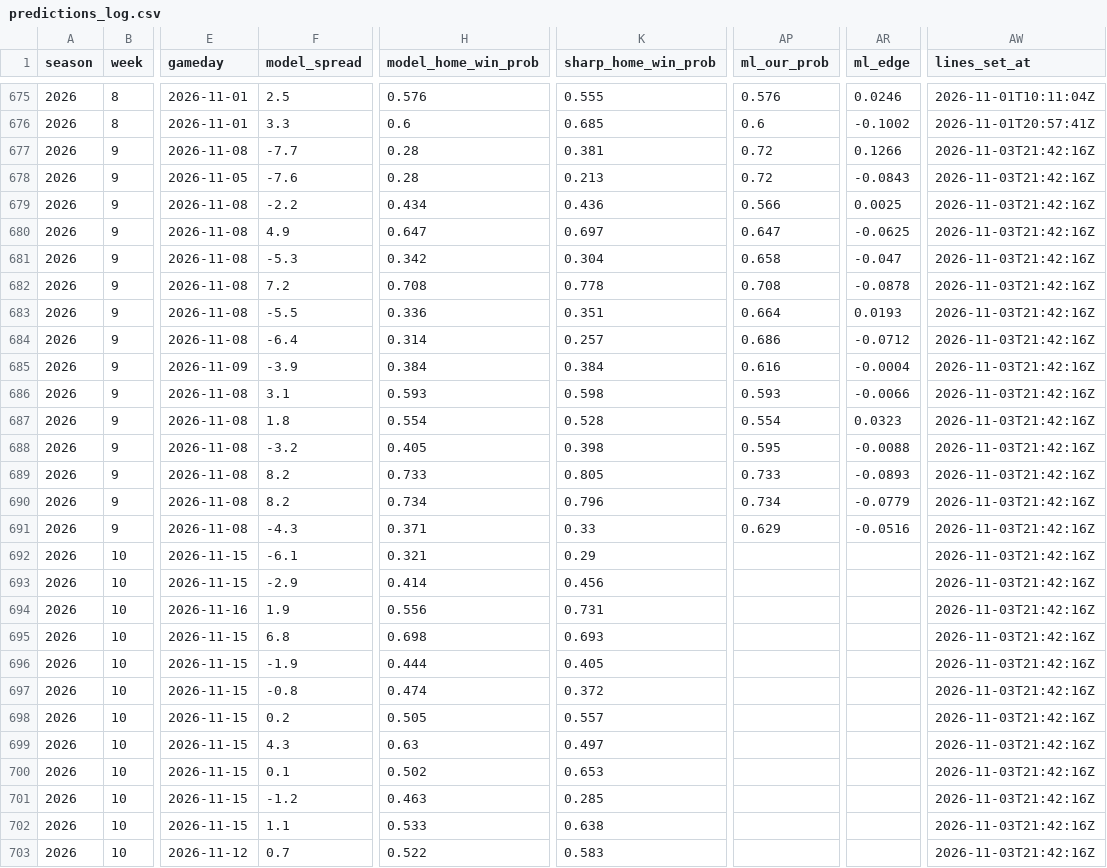
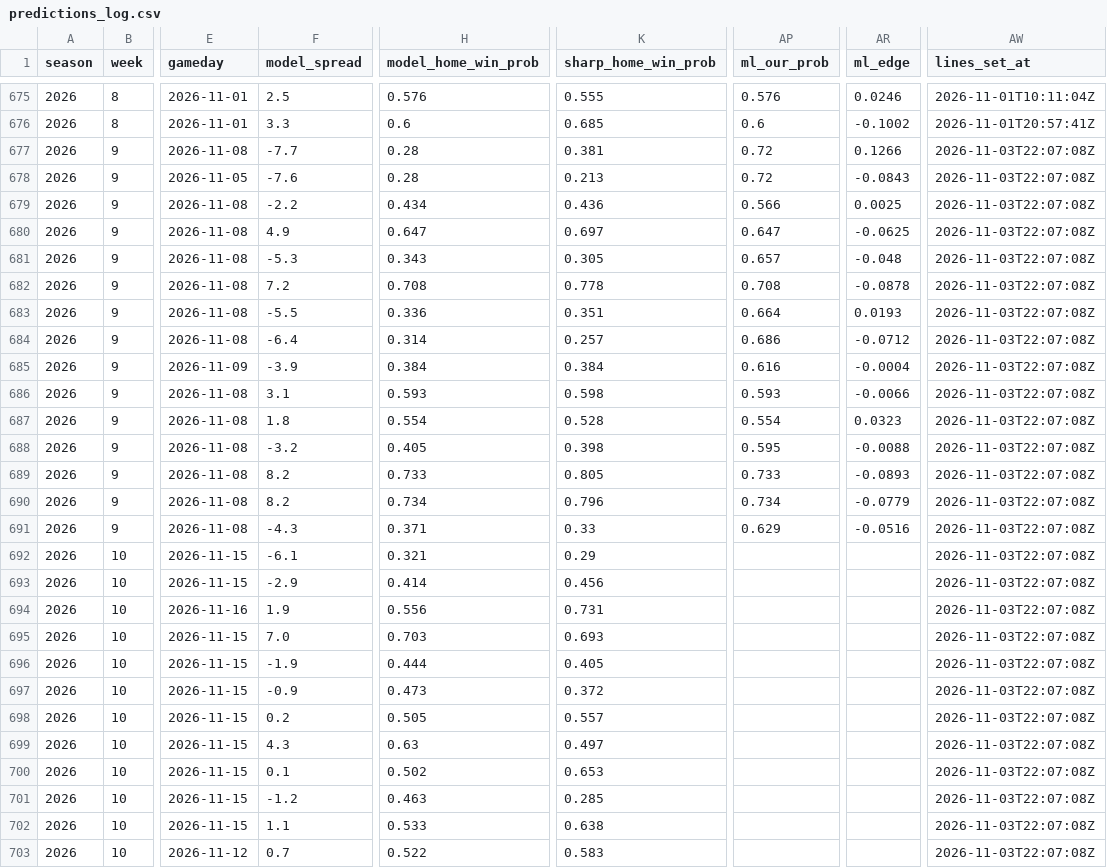
Before and after one commit to ant56-arch/ant56-arch.github.io, a CSV file: nfl-cfb/data/tracking/predictions_log.csv, drawn as a sheet; only a part is shown, gaps mark what is left out; the diff covers the shown part only; the diff names each change by its address in the sheet, - before the commit and + after, or states it on an @@ line.

```diff
--- a/nfl-cfb/data/tracking/predictions_log.csv
+++ b/nfl-cfb/data/tracking/predictions_log.csv
-AW677:AW703 (lines_set_at): 2026-11-03T21:42:16Z
+AW677:AW703 (lines_set_at): 2026-11-03T22:07:08Z
-H681 (model_home_win_prob): 0.342
+H681 (model_home_win_prob): 0.343
-K681 (sharp_home_win_prob): 0.304
+K681 (sharp_home_win_prob): 0.305
-AP681 (ml_our_prob): 0.658
+AP681 (ml_our_prob): 0.657
-AR681 (ml_edge): -0.047
+AR681 (ml_edge): -0.048
-F695 (model_spread): 6.8
+F695 (model_spread): 7.0
-H695 (model_home_win_prob): 0.698
+H695 (model_home_win_prob): 0.703
-F697 (model_spread): -0.8
+F697 (model_spread): -0.9
-H697 (model_home_win_prob): 0.474
+H697 (model_home_win_prob): 0.473
```
Also changed, not shown: 150 edited cells elsewhere in this file, nfl-cfb/data/tracking/cfb_predictions_log.csv, nfl-cfb/data/tracking/cfb_ratings_log.csv, 4 other files.
